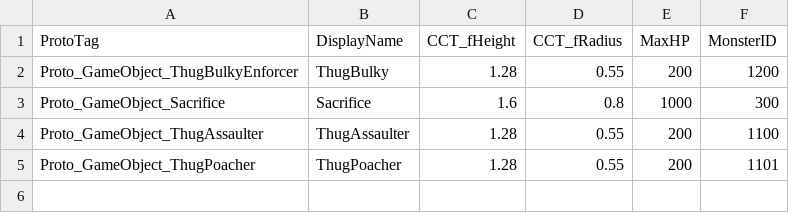
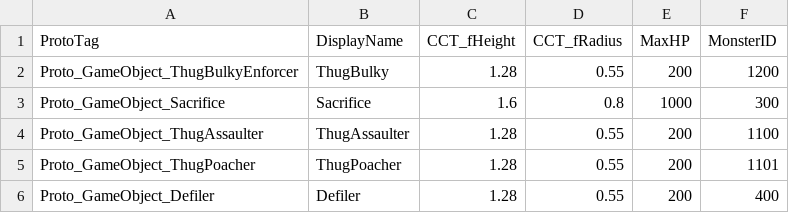
Before and after one commit to 155TeamPortpolio/TeamProject, a CSV file: TeamProject/Resources/Data/MonsterTable/MonsterTable.csv, drawn as a sheet.

```diff
--- a/TeamProject/Resources/Data/MonsterTable/MonsterTable.csv
+++ b/TeamProject/Resources/Data/MonsterTable/MonsterTable.csv
@@ -5 +5,2 @@ Proto_GameObject_ThugAssaulter,ThugAssaulter,1.28,0.55,200,1100
 Proto_GameObject_ThugPoacher,ThugPoacher,1.28,0.55,200,1101
+Proto_GameObject_Defiler,Defiler,1.28,0.55,200,400
```
Also changed, not shown: 12 other files.
